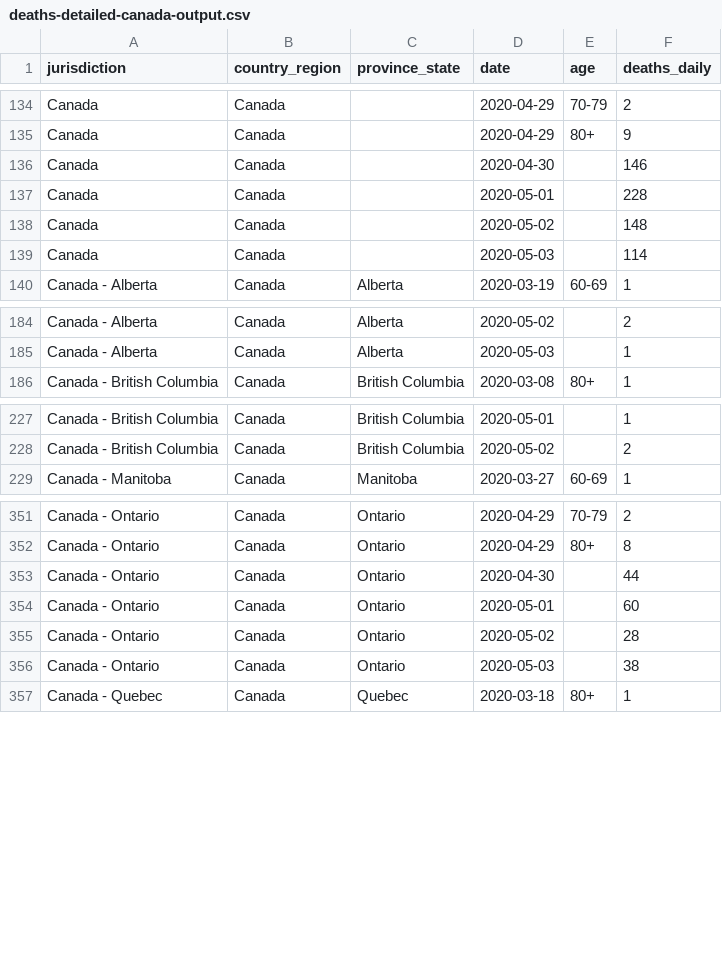
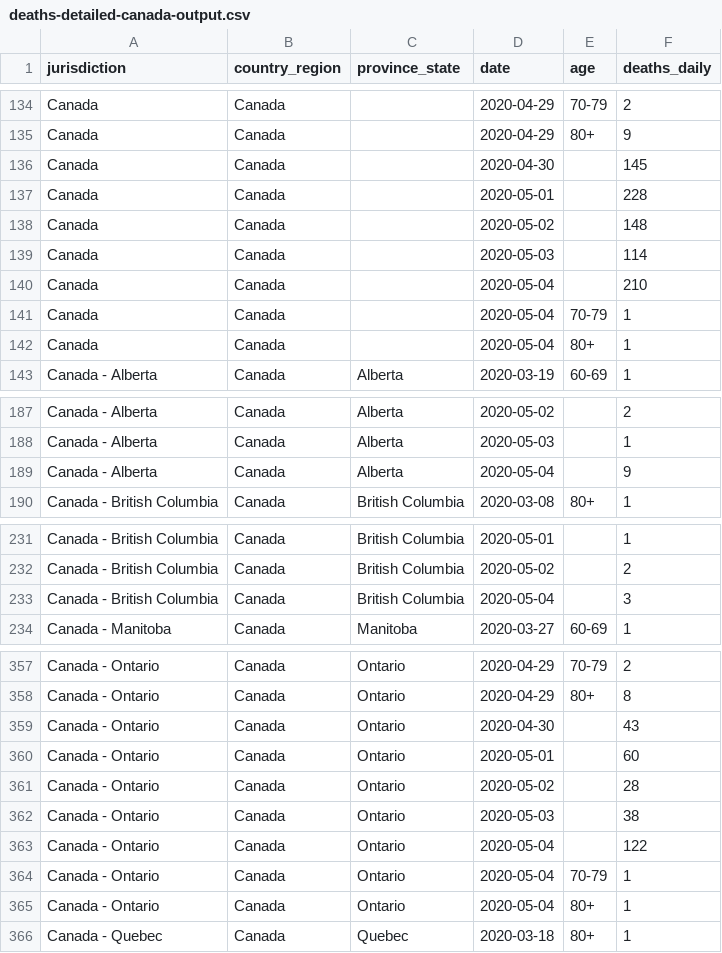
Before and after one commit to ApexRMS/covid19sim, a CSV file: data/deaths-detailed-canada-output.csv, drawn as a sheet; only a part is shown, gaps mark what is left out; the diff covers the shown part only.

Commit message:
2020-05-05 data/forecast update

```diff
--- a/data/deaths-detailed-canada-output.csv
+++ b/data/deaths-detailed-canada-output.csv
@@ -135,3 +135,3 @@ Canada,Canada,,2020-04-29,70-79,2
 Canada,Canada,,2020-04-29,80+,9
-Canada,Canada,,2020-04-30,,146
+Canada,Canada,,2020-04-30,,145
 Canada,Canada,,2020-05-01,,228
@@ -139,2 +139,5 @@ Canada,Canada,,2020-05-02,,148
 Canada,Canada,,2020-05-03,,114
+Canada,Canada,,2020-05-04,,210
+Canada,Canada,,2020-05-04,70-79,1
+Canada,Canada,,2020-05-04,80+,1
 Canada - Alberta,Canada,Alberta,2020-03-19,60-69,1
@@ -185,2 +188,3 @@ Canada - Alberta,Canada,Alberta,2020-05-02,,2
 Canada - Alberta,Canada,Alberta,2020-05-03,,1
+Canada - Alberta,Canada,Alberta,2020-05-04,,9
 Canada - British Columbia,Canada,British Columbia,2020-03-08,80+,1
@@ -228,2 +232,3 @@ Canada - British Columbia,Canada,British Columbia,2020-05-01,,1
 Canada - British Columbia,Canada,British Columbia,2020-05-02,,2
+Canada - British Columbia,Canada,British Columbia,2020-05-04,,3
 Canada - Manitoba,Canada,Manitoba,2020-03-27,60-69,1
@@ -352,3 +358,3 @@ Canada - Ontario,Canada,Ontario,2020-04-29,70-79,2
 Canada - Ontario,Canada,Ontario,2020-04-29,80+,8
-Canada - Ontario,Canada,Ontario,2020-04-30,,44
+Canada - Ontario,Canada,Ontario,2020-04-30,,43
 Canada - Ontario,Canada,Ontario,2020-05-01,,60
@@ -356,2 +362,5 @@ Canada - Ontario,Canada,Ontario,2020-05-02,,28
 Canada - Ontario,Canada,Ontario,2020-05-03,,38
+Canada - Ontario,Canada,Ontario,2020-05-04,,122
+Canada - Ontario,Canada,Ontario,2020-05-04,70-79,1
+Canada - Ontario,Canada,Ontario,2020-05-04,80+,1
 Canada - Quebec,Canada,Quebec,2020-03-18,80+,1
```
Also changed, not shown: 2 added rows elsewhere in this file, 12 other files.
